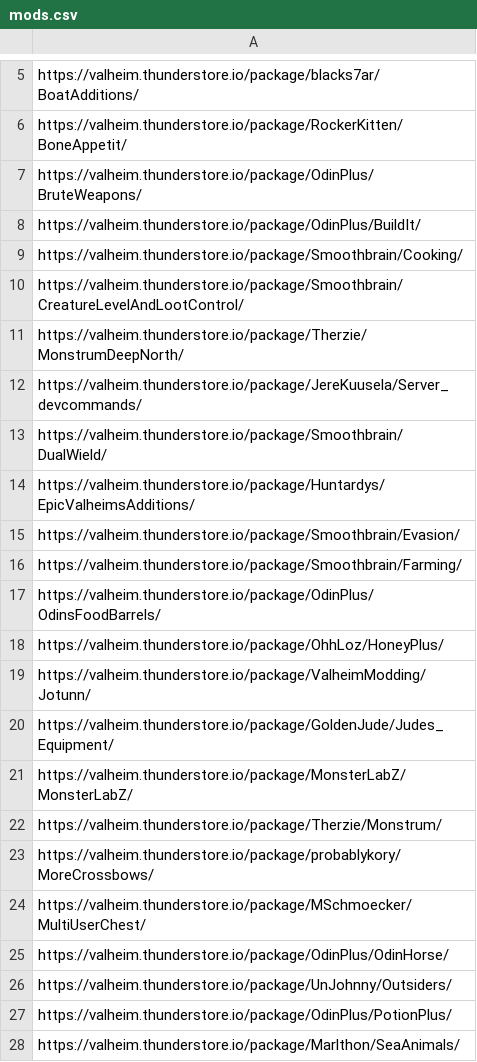
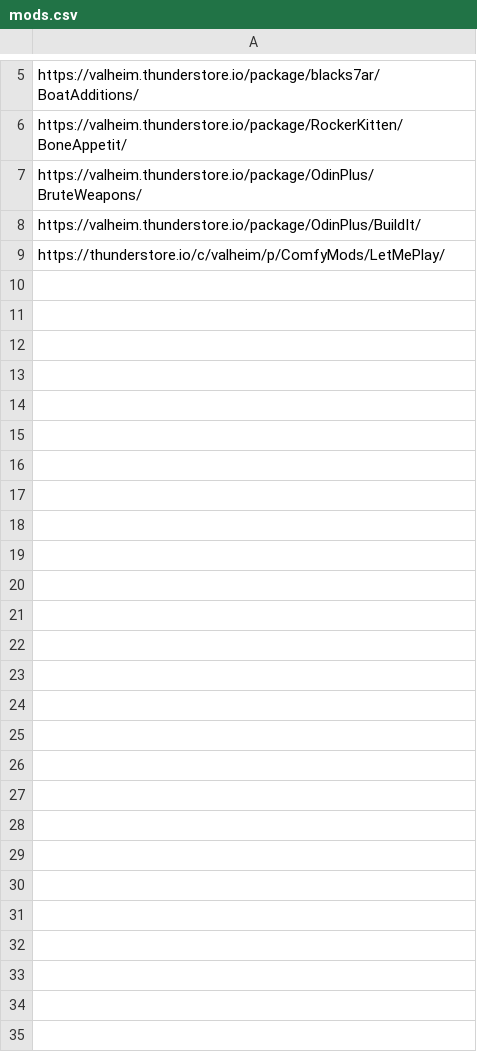
Before and after one commit to djstill5000/valheim-mod-manager, a CSV file: mods.csv, drawn as a sheet; only a part is shown, gaps mark what is left out; the diff covers the shown part only.

```diff
--- a/mods.csv
+++ b/mods.csv
@@ -8,21 +8,2 @@ https://valheim.thunderstore.io/package/OdinPlus/BruteWeapons/
 https://valheim.thunderstore.io/package/OdinPlus/BuildIt/
-https://valheim.thunderstore.io/package/Smoothbrain/Cooking/
-https://valheim.thunderstore.io/package/Smoothbrain/CreatureLevelAndLootControl/
-https://valheim.thunderstore.io/package/Therzie/MonstrumDeepNorth/
-https://valheim.thunderstore.io/package/JereKuusela/Server_devcommands/
-https://valheim.thunderstore.io/package/Smoothbrain/DualWield/
-https://valheim.thunderstore.io/package/Huntardys/EpicValheimsAdditions/
-https://valheim.thunderstore.io/package/Smoothbrain/Evasion/
-https://valheim.thunderstore.io/package/Smoothbrain/Farming/
-https://valheim.thunderstore.io/package/OdinPlus/OdinsFoodBarrels/
-https://valheim.thunderstore.io/package/OhhLoz/HoneyPlus/
-https://valheim.thunderstore.io/package/ValheimModding/Jotunn/
-https://valheim.thunderstore.io/package/GoldenJude/Judes_Equipment/
-https://valheim.thunderstore.io/package/MonsterLabZ/MonsterLabZ/
-https://valheim.thunderstore.io/package/Therzie/Monstrum/
-https://valheim.thunderstore.io/package/probablykory/MoreCrossbows/
-https://valheim.thunderstore.io/package/MSchmoecker/MultiUserChest/
-https://valheim.thunderstore.io/package/OdinPlus/OdinHorse/
-https://valheim.thunderstore.io/package/UnJohnny/Outsiders/
-https://valheim.thunderstore.io/package/OdinPlus/PotionPlus/
-https://valheim.thunderstore.io/package/Marlthon/SeaAnimals/
+https://thunderstore.io/c/valheim/p/ComfyMods/LetMePlay/
```
Also changed, not shown: 16 removed rows elsewhere in this file, 2 other files.
